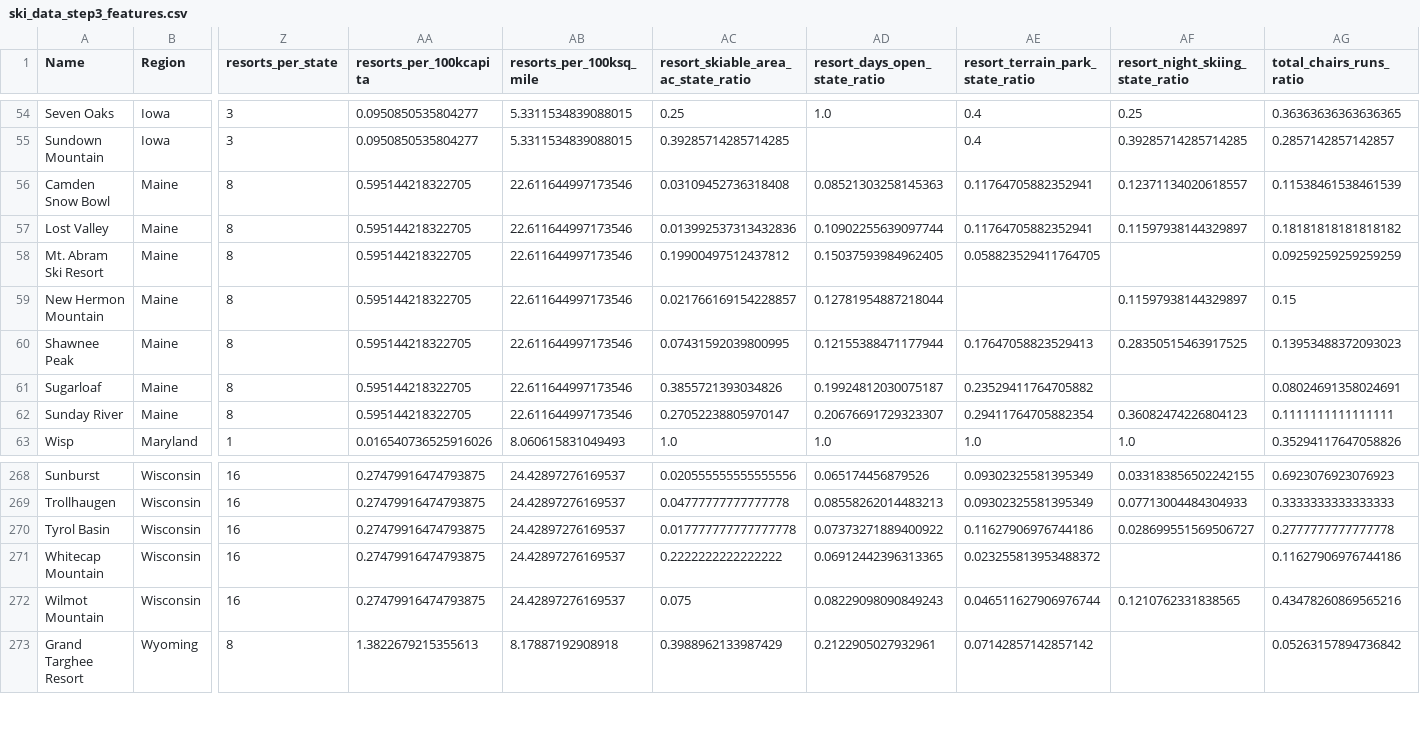
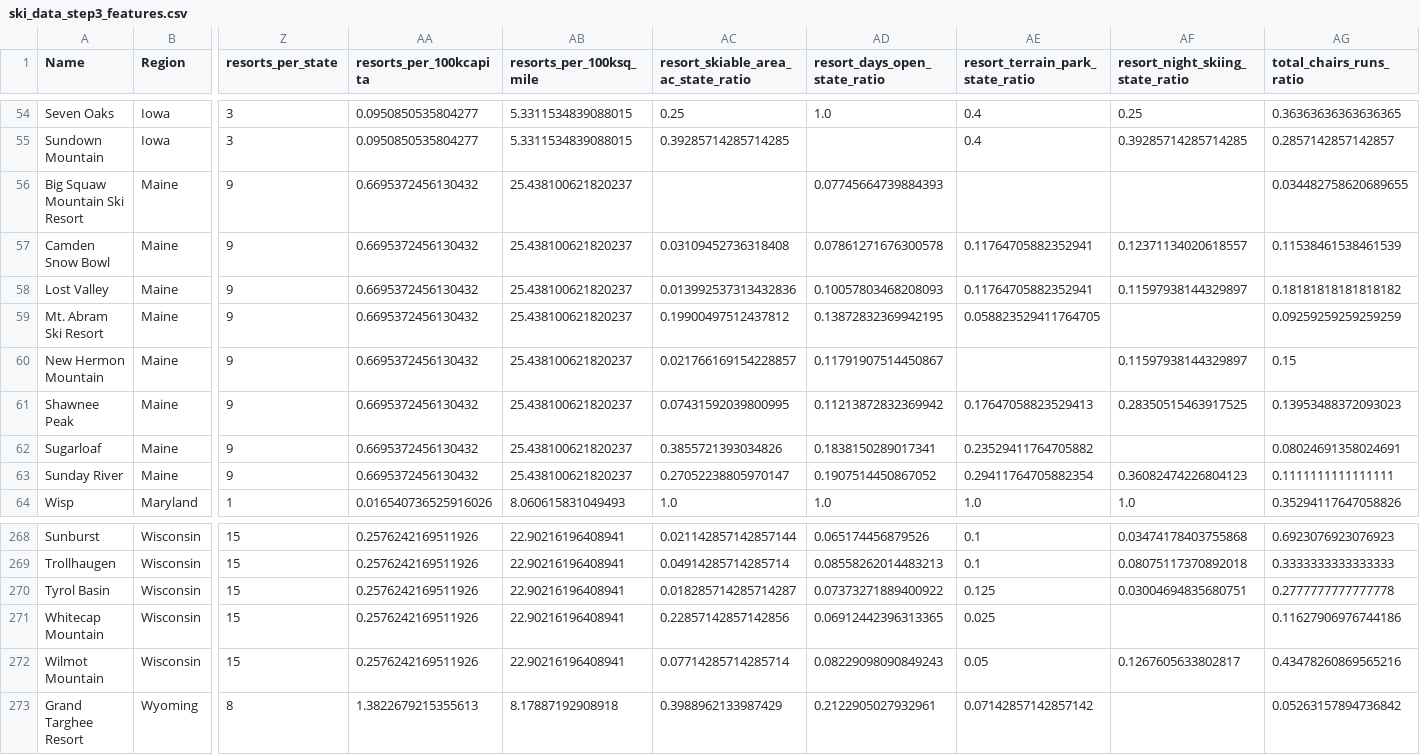
Before and after one commit to arielletannin/DataScienceGuidedCapstone, a CSV file: data/ski_data_step3_features.csv, drawn as a sheet; only a part is shown, gaps mark what is left out; addresses are those after the commit; rows hold the shown columns only; the diff covers the shown part only; the diff names each change by its address in the sheet, - before the commit and + after, or states it on an @@ line.

```diff
--- a/data/ski_data_step3_features.csv
+++ b/data/ski_data_step3_features.csv
+row 56: Big Squaw Mountain Ski Resort | Maine | 9 | 0.6695372456130432 | 25.438100621820237 |  | 0.07745664739884393 |  |  | 0.034482758620689655
-Z57:Z63 (resorts_per_state): 8
+Z57:Z63 (resorts_per_state): 9
-AA57:AA63 (resorts_per_100kcapita): 0.595144218322705
+AA57:AA63 (resorts_per_100kcapita): 0.6695372456130432
-AB57:AB63 (resorts_per_100ksq_mile): 22.611644997173546
+AB57:AB63 (resorts_per_100ksq_mile): 25.438100621820237
-AD57 (resort_days_open_state_ratio): 0.08521303258145363
+AD57 (resort_days_open_state_ratio): 0.07861271676300578
-AD58 (resort_days_open_state_ratio): 0.10902255639097744
+AD58 (resort_days_open_state_ratio): 0.10057803468208093
-AD59 (resort_days_open_state_ratio): 0.15037593984962405
+AD59 (resort_days_open_state_ratio): 0.13872832369942195
-AD60 (resort_days_open_state_ratio): 0.12781954887218044
+AD60 (resort_days_open_state_ratio): 0.11791907514450867
-AD61 (resort_days_open_state_ratio): 0.12155388471177944
+AD61 (resort_days_open_state_ratio): 0.11213872832369942
-AD62 (resort_days_open_state_ratio): 0.19924812030075187
+AD62 (resort_days_open_state_ratio): 0.1838150289017341
-AD63 (resort_days_open_state_ratio): 0.20676691729323307
+AD63 (resort_days_open_state_ratio): 0.1907514450867052
-Z268:Z272 (resorts_per_state): 16
+Z268:Z272 (resorts_per_state): 15
-AA268:AA272 (resorts_per_100kcapita): 0.27479916474793875
+AA268:AA272 (resorts_per_100kcapita): 0.2576242169511926
-AB268:AB272 (resorts_per_100ksq_mile): 24.42897276169537
+AB268:AB272 (resorts_per_100ksq_mile): 22.90216196408941
-AC268: 0.020555555555555556
+AC268: 0.021142857142857144
-AE268:AE269 (resort_terrain_park_state_ratio): 0.09302325581395349
+AE268:AE269 (resort_terrain_park_state_ratio): 0.1
-AF268 (resort_night_skiing_state_ratio): 0.033183856502242155
+AF268 (resort_night_skiing_state_ratio): 0.03474178403755868
-AC269: 0.04777777777777778
+AC269: 0.04914285714285714
-AF269 (resort_night_skiing_state_ratio): 0.07713004484304933
+AF269 (resort_night_skiing_state_ratio): 0.08075117370892018
-AC270: 0.017777777777777778
+AC270: 0.018285714285714287
-AE270 (resort_terrain_park_state_ratio): 0.11627906976744186
+AE270 (resort_terrain_park_state_ratio): 0.125
-AF270 (resort_night_skiing_state_ratio): 0.028699551569506727
+AF270 (resort_night_skiing_state_ratio): 0.03004694835680751
-AC271: 0.2222222222222222
+AC271: 0.22857142857142856
-AE271 (resort_terrain_park_state_ratio): 0.023255813953488372
+AE271 (resort_terrain_park_state_ratio): 0.025
-AC272: 0.075
+AC272: 0.07714285714285714
-AE272 (resort_terrain_park_state_ratio): 0.046511627906976744
+AE272 (resort_terrain_park_state_ratio): 0.05
-AF272 (resort_night_skiing_state_ratio): 0.1210762331838565
+AF272 (resort_night_skiing_state_ratio): 0.1267605633802817
```
Also changed, not shown: 1 removed row and 53 edited cells elsewhere in this file, data/ski_data_cleaned.csv, data/state_summary.csv, 7 other files.
